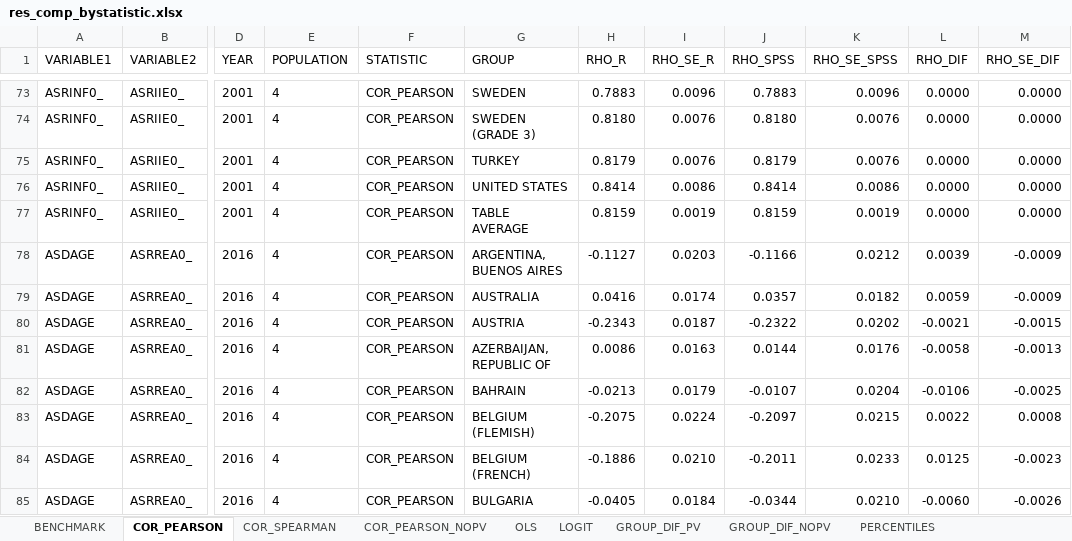
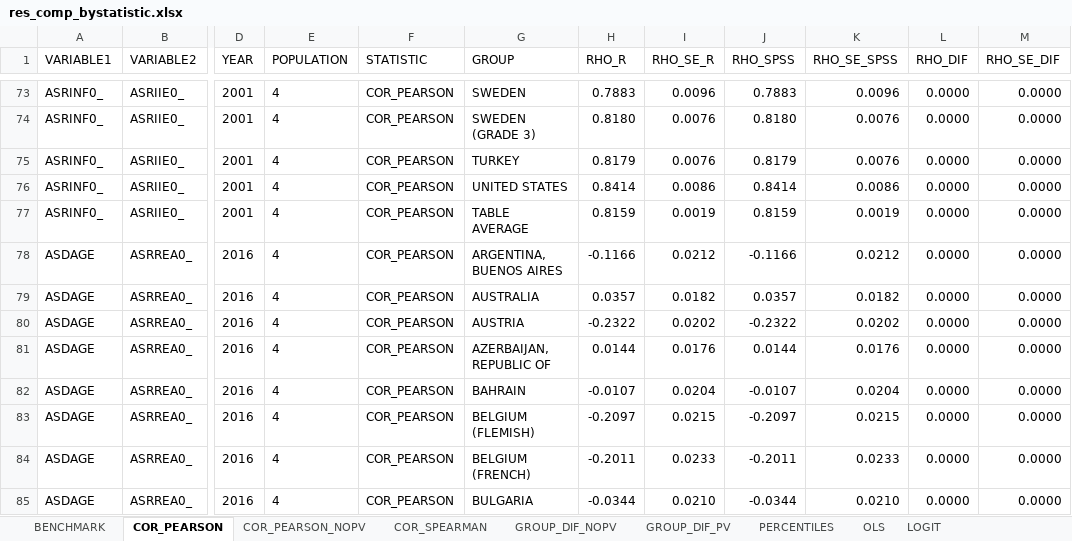
Before and after one commit to andres5791/ILSAstats_checks, an Excel workbook: outputR/res_comp_bystatistic.xlsx, sheet COR_PEARSON, drawn as a sheet; only a part is shown, gaps mark what is left out; values as stored, in another font and other column widths than the file's, no borders; conditional formats not drawn; the diff covers the shown part only; the diff names each change by its address in the sheet, - before the commit and + after, or states it on an @@ line.

```diff
--- a/outputR/res_comp_bystatistic.xlsx (sheet COR_PEARSON)
+++ b/outputR/res_comp_bystatistic.xlsx (sheet COR_PEARSON)
@@ sheet tab order changed: BENCHMARK | COR_PEARSON | COR_PEARSON_NOPV | COR_SPEARMAN | GROUP_DIF_NOPV | GROUP_DIF_PV | PERCENTILES | OLS | LOGIT @@
-H78 (RHO_R): -0.1127
+H78 (RHO_R): -0.1166
-I78 (RHO_SE_R): 0.0203
+I78 (RHO_SE_R): 0.0212
-L78 (RHO_DIF): 0.0039
+L78 (RHO_DIF): 0.0000
-M78:M79 (RHO_SE_DIF): -0.0009
+M78:M79 (RHO_SE_DIF): 0.0000
-H79 (RHO_R): 0.0416
+H79 (RHO_R): 0.0357
-I79 (RHO_SE_R): 0.0174
+I79 (RHO_SE_R): 0.0182
-L79 (RHO_DIF): 0.0059
+L79 (RHO_DIF): 0.0000
-H80 (RHO_R): -0.2343
+H80 (RHO_R): -0.2322
-I80 (RHO_SE_R): 0.0187
+I80 (RHO_SE_R): 0.0202
-L80 (RHO_DIF): -0.0021
+L80 (RHO_DIF): 0.0000
-M80 (RHO_SE_DIF): -0.0015
+M80 (RHO_SE_DIF): 0.0000
-H81 (RHO_R): 0.0086
+H81 (RHO_R): 0.0144
-I81 (RHO_SE_R): 0.0163
+I81 (RHO_SE_R): 0.0176
-L81 (RHO_DIF): -0.0058
+L81 (RHO_DIF): 0.0000
-M81 (RHO_SE_DIF): -0.0013
+M81 (RHO_SE_DIF): 0.0000
-H82 (RHO_R): -0.0213
+H82 (RHO_R): -0.0107
-I82 (RHO_SE_R): 0.0179
+I82 (RHO_SE_R): 0.0204
-L82 (RHO_DIF): -0.0106
+L82 (RHO_DIF): 0.0000
-M82 (RHO_SE_DIF): -0.0025
+M82 (RHO_SE_DIF): 0.0000
-H83 (RHO_R): -0.2075
+H83 (RHO_R): -0.2097
-I83 (RHO_SE_R): 0.0224
+I83 (RHO_SE_R): 0.0215
-L83 (RHO_DIF): 0.0022
+L83 (RHO_DIF): 0.0000
-M83 (RHO_SE_DIF): 0.0008
+M83 (RHO_SE_DIF): 0.0000
-H84 (RHO_R): -0.1886
+H84 (RHO_R): -0.2011
-I84 (RHO_SE_R): 0.0210
+I84 (RHO_SE_R): 0.0233
-L84 (RHO_DIF): 0.0125
+L84 (RHO_DIF): 0.0000
-M84 (RHO_SE_DIF): -0.0023
+M84 (RHO_SE_DIF): 0.0000
-H85 (RHO_R): -0.0405
+H85 (RHO_R): -0.0344
-I85 (RHO_SE_R): 0.0184
+I85 (RHO_SE_R): 0.0210
-L85 (RHO_DIF): -0.0060
+L85 (RHO_DIF): 0.0000
-M85 (RHO_SE_DIF): -0.0026
+M85 (RHO_SE_DIF): 0.0000
```
Also changed, not shown: 1078 edited cells elsewhere in this sheet, sheet OLS, sheet PERCENTILES, 13 other files.
